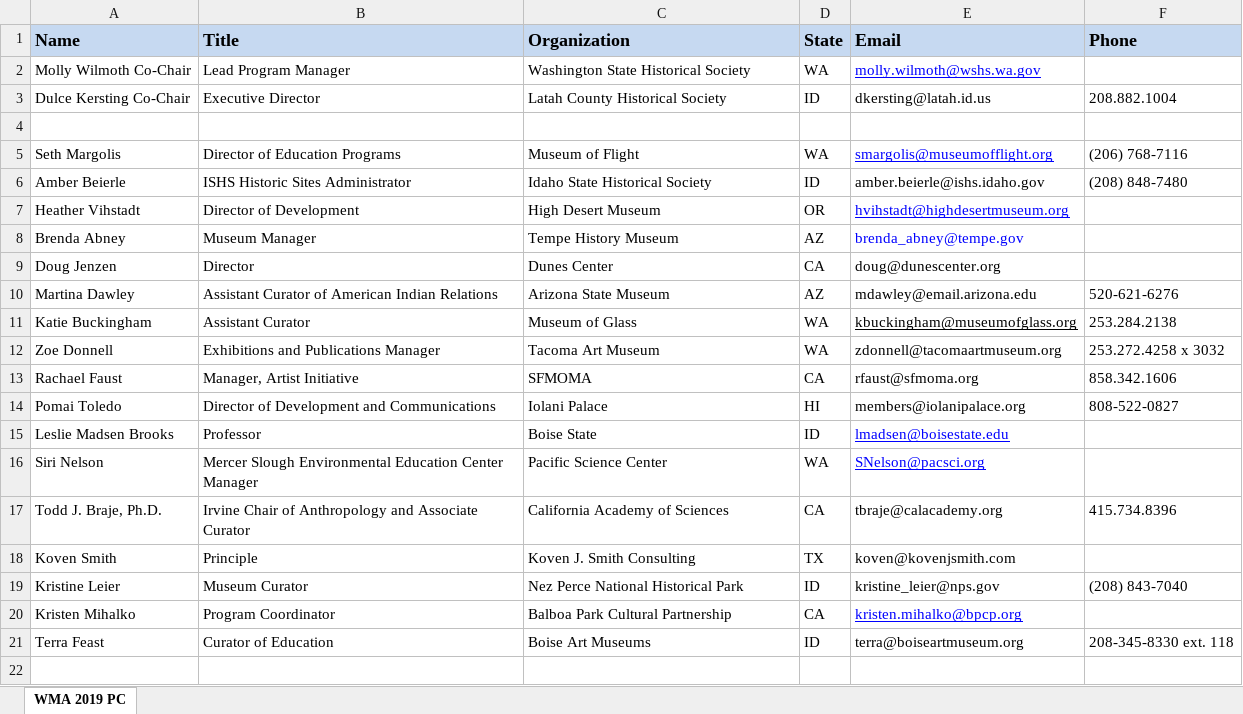
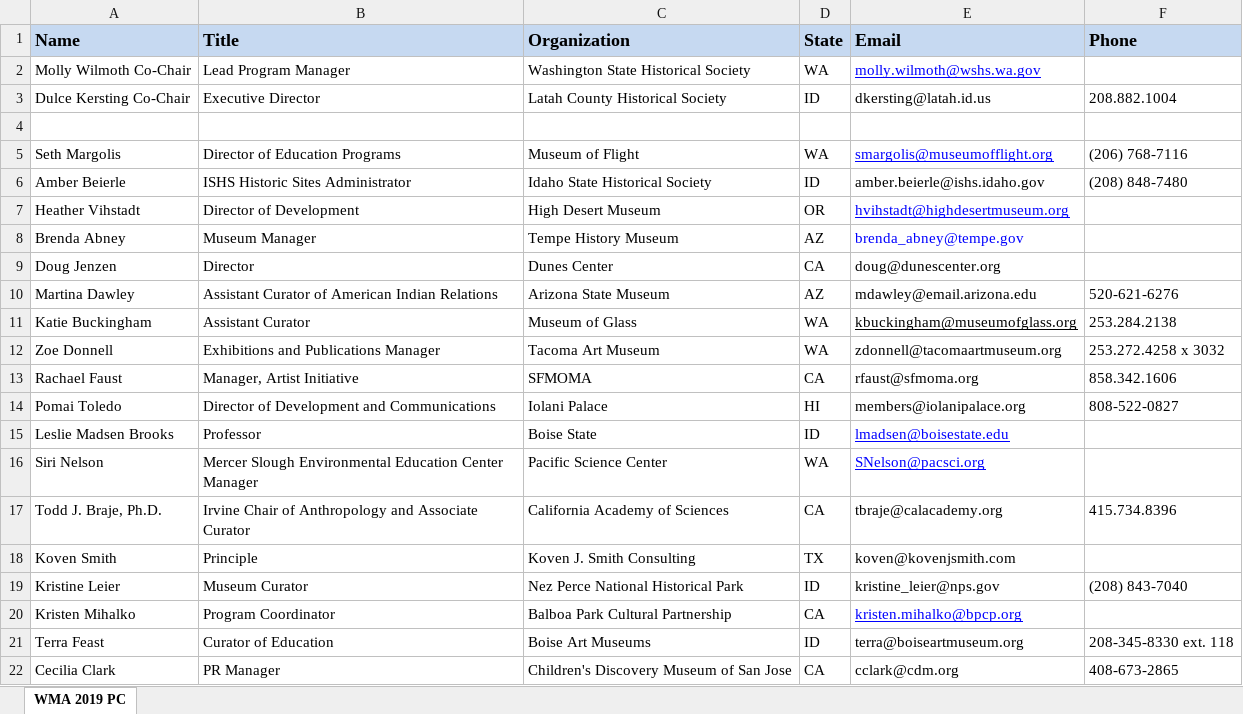
Before and after one commit to westmuse/program-committee, an Excel workbook: static/docs/WMA2019_PC_Roster.xlsx, sheet WMA 2019 PC, drawn as a sheet; values as stored, in another font and other column widths than the file's, no borders; the diff names each change by its address in the sheet, - before the commit and + after, or states it on an @@ line.

Commit message:
Update static docs

```diff
--- a/static/docs/WMA2019_PC_Roster.xlsx (sheet WMA 2019 PC)
+++ b/static/docs/WMA2019_PC_Roster.xlsx (sheet WMA 2019 PC)
+row 22: Cecilia Clark | PR Manager | Children's Discovery Museum of San Jose | CA | cclark@cdm.org | 408-673-2865
```
Also changed, not shown: static/docs/WMA2019_assignments.xlsx.
